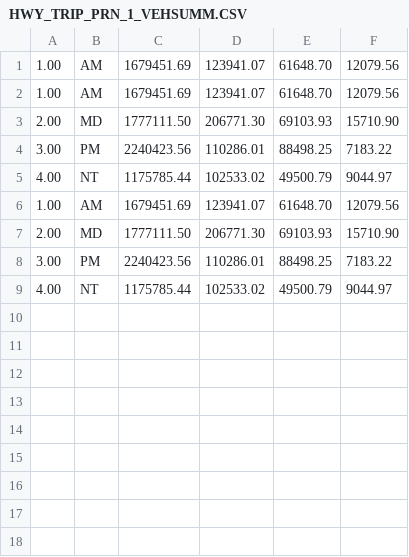
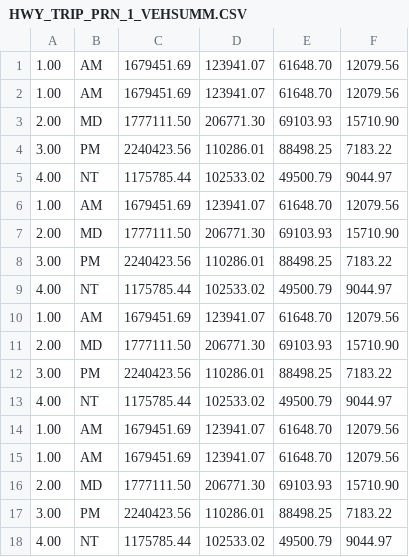
Before and after one commit to wsp-sag/client_met_council_network, a CSV file: replacement_networks/trip_files/HWY_TRIP_PRN_1_VEHSUMM.CSV, drawn as a sheet.

```diff
--- a/replacement_networks/trip_files/HWY_TRIP_PRN_1_VEHSUMM.CSV
+++ b/replacement_networks/trip_files/HWY_TRIP_PRN_1_VEHSUMM.CSV
@@ -9 +9,10 @@
       4.00, NT,1175785.44, 102533.02,  49500.79,   9044.97
+      1.00, AM,1679451.69, 123941.07,  61648.70,  12079.56
+      2.00, MD,1777111.50, 206771.30,  69103.93,  15710.90
+      3.00, PM,2240423.56, 110286.01,  88498.25,   7183.22
+      4.00, NT,1175785.44, 102533.02,  49500.79,   9044.97
+      1.00, AM,1679451.69, 123941.07,  61648.70,  12079.56
+      1.00, AM,1679451.69, 123941.07,  61648.70,  12079.56
+      2.00, MD,1777111.50, 206771.30,  69103.93,  15710.90
+      3.00, PM,2240423.56, 110286.01,  88498.25,   7183.22
+      4.00, NT,1175785.44, 102533.02,  49500.79,   9044.97
```
Also changed, not shown: 24 other files.
